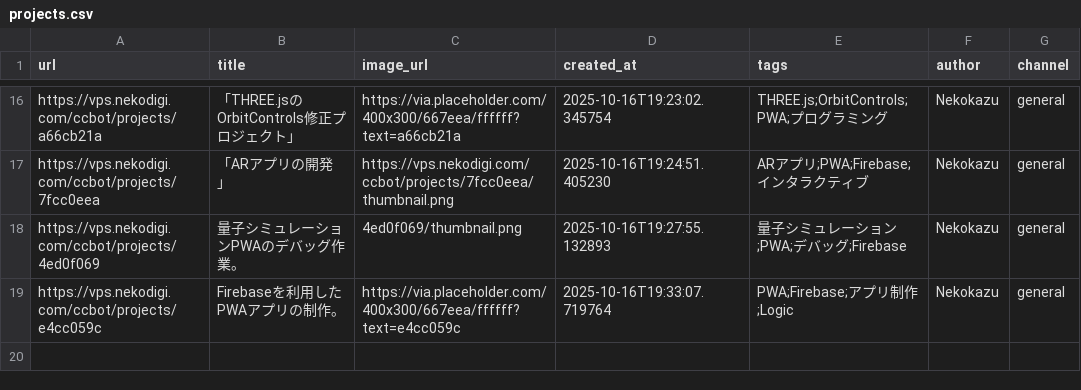
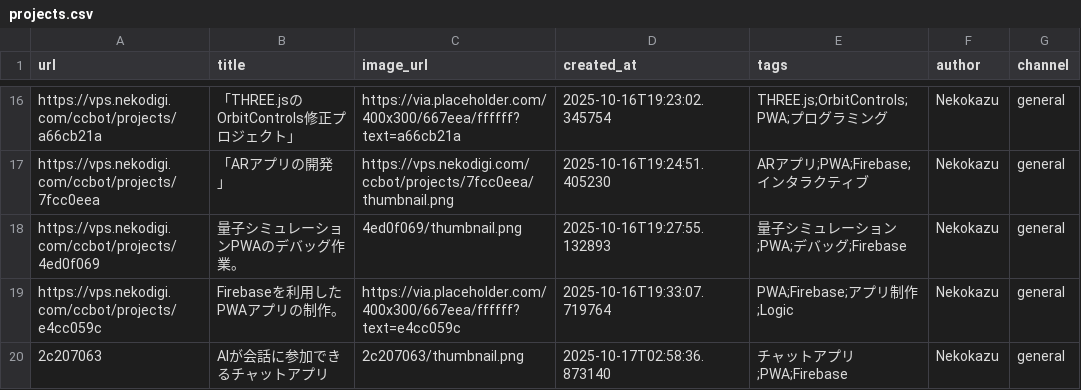
Before and after one commit to Nekodigi/ccbot-vps-deploy, a CSV file: projects/projects.csv, drawn as a sheet; only a part is shown, gaps mark what is left out.

Commit message:
Update: AIが会話に参加できるチャットアプリ

```diff
--- a/projects/projects.csv
+++ b/projects/projects.csv
@@ -19 +19,2 @@ https://vps.nekodigi.com/ccbot/projects/4ed0f069,量子シミュレーションP
 https://vps.nekodigi.com/ccbot/projects/e4cc059c,Firebaseを利用したPWAアプリの制作。,https://via.placeholder.com/400x300/667eea/ffffff?text=e4cc059c,2025-10-16T19:33:07.719764,PWA;Firebase;アプリ制作;Logic,Nekokazu,general
+2c207063,AIが会話に参加できるチャットアプリ,2c207063/thumbnail.png,2025-10-17T02:58:36.873140,チャットアプリ;PWA;Firebase,Nekokazu,general
```
Also changed, not shown: 16 other files.
